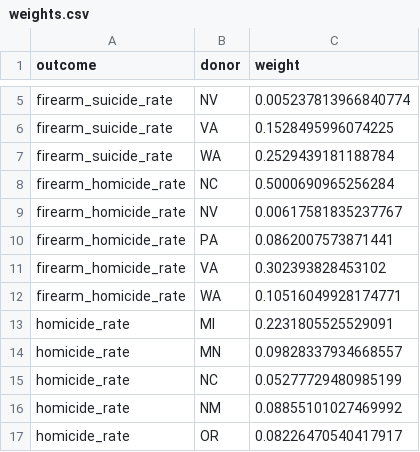
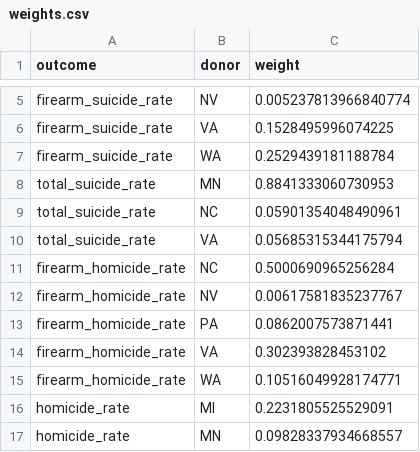
Before and after one commit to jedediahpidareese-coder/firearms-regulation-map, a CSV file: outputs/permitless_carry_scm/TX_2021/weights.csv, drawn as a sheet; only a part is shown, gaps mark what is left out; the shorter side is filled out with more unchanged rows.

```diff
--- a/outputs/permitless_carry_scm/TX_2021/weights.csv
+++ b/outputs/permitless_carry_scm/TX_2021/weights.csv
@@ -7,2 +7,5 @@ firearm_suicide_rate,VA,0.1528495996074225
 firearm_suicide_rate,WA,0.2529439181188784
+total_suicide_rate,MN,0.8841333060730953
+total_suicide_rate,NC,0.05901354048490961
+total_suicide_rate,VA,0.05685315344175794
 firearm_homicide_rate,NC,0.5000690965256284
```
Also changed, not shown: outputs/permitless_carry_scm/FL_2023/placebo.csv, outputs/permitless_carry_scm/FL_2023/trajectories.csv, 22 other files.
